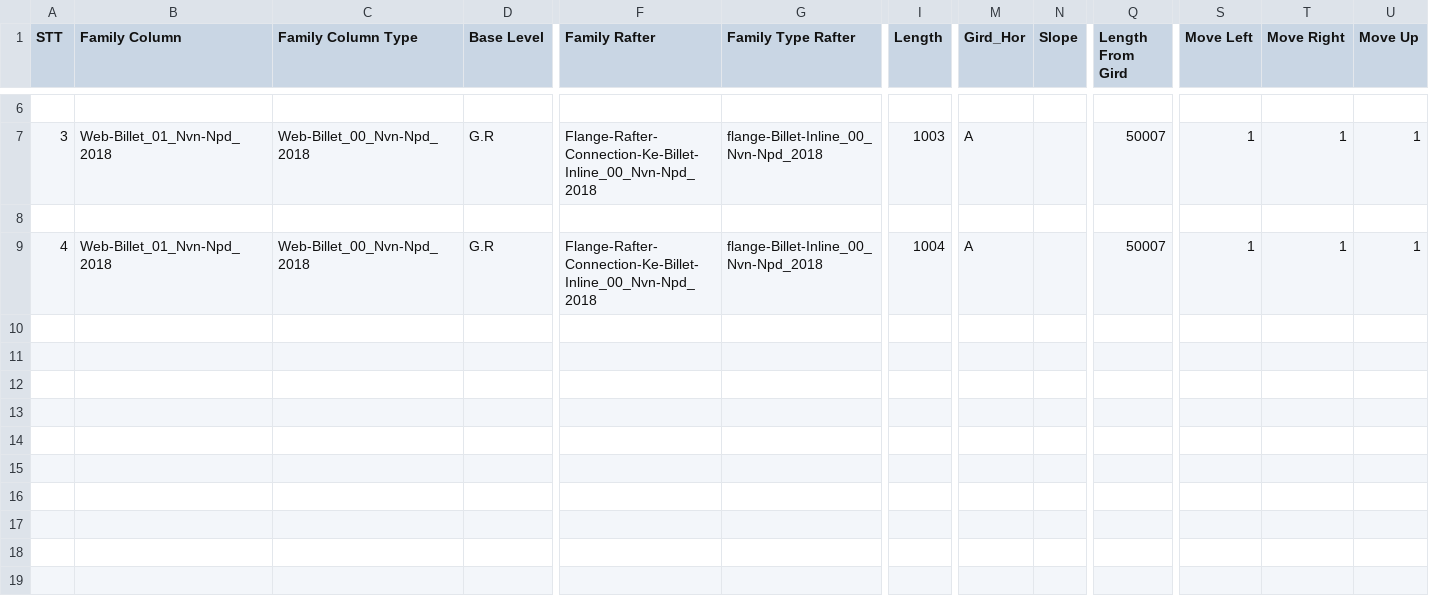
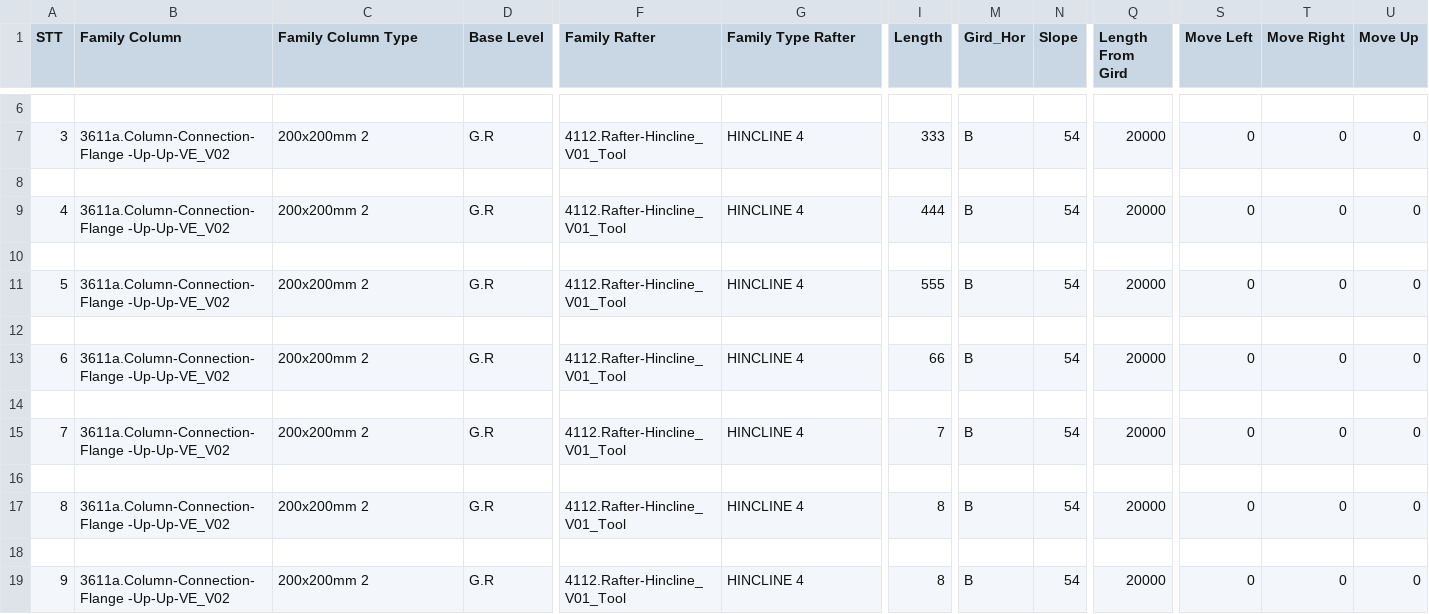
Before and after one commit to nhuannguyen1/pyRevitnvn, a CSV file: PySteelFraming.tab/TestCode.panel/TestDataToExcel.pushbutton/Data_CSV/Left_Genneral_All.csv, drawn as a sheet; only a part is shown, gaps mark what is left out; rows hold the shown columns only; the diff covers the shown part only; the diff names each change by its address in the sheet, - before the commit and + after, or states it on an @@ line.

```diff
--- a/PySteelFraming.tab/TestCode.panel/TestDataToExcel.pushbutton/Data_CSV/Left_Genneral_All.csv
+++ b/PySteelFraming.tab/TestCode.panel/TestDataToExcel.pushbutton/Data_CSV/Left_Genneral_All.csv
-B7 (Family Column): Web-Billet_01_Nvn-Npd_2018
+B7 (Family Column): 3611a.Column-Connection-Flange -Up-Up-VE_V02
-C7 (Family Column Type): Web-Billet_00_Nvn-Npd_2018
+C7 (Family Column Type): 200x200mm 2
-F7 (Family Rafter): Flange-Rafter-Connection-Ke-Billet-Inline_00_Nvn-Npd_2018
+F7 (Family Rafter): 4112.Rafter-Hincline_V01_Tool
-G7 (Family Type Rafter): flange-Billet-Inline_00_Nvn-Npd_2018
+G7 (Family Type Rafter): HINCLINE 4
-I7 (Length): 1003
+I7 (Length): 333
-M7 (Gird_Hor): A
+M7 (Gird_Hor): B
-N7 (Slope): (empty)
+N7 (Slope): 54
-Q7 (Length From Gird): 50007
+Q7 (Length From Gird): 20000
-S7 (Move Left): 1
+S7 (Move Left): 0
-T7 (Move Right): 1
+T7 (Move Right): 0
-U7 (Move Up): 1
+U7 (Move Up): 0
-B9 (Family Column): Web-Billet_01_Nvn-Npd_2018
+B9 (Family Column): 3611a.Column-Connection-Flange -Up-Up-VE_V02
-C9 (Family Column Type): Web-Billet_00_Nvn-Npd_2018
+C9 (Family Column Type): 200x200mm 2
-F9 (Family Rafter): Flange-Rafter-Connection-Ke-Billet-Inline_00_Nvn-Npd_2018
+F9 (Family Rafter): 4112.Rafter-Hincline_V01_Tool
-G9 (Family Type Rafter): flange-Billet-Inline_00_Nvn-Npd_2018
+G9 (Family Type Rafter): HINCLINE 4
-I9 (Length): 1004
+I9 (Length): 444
-M9 (Gird_Hor): A
+M9 (Gird_Hor): B
-N9 (Slope): (empty)
+N9 (Slope): 54
-Q9 (Length From Gird): 50007
+Q9 (Length From Gird): 20000
-S9 (Move Left): 1
+S9 (Move Left): 0
-T9 (Move Right): 1
+T9 (Move Right): 0
-U9 (Move Up): 1
+U9 (Move Up): 0
+row 10: (empty)
+row 11: 5 | 3611a.Column-Connection-Flange -Up-Up-VE_V02 | 200x200mm 2 | G.R | 4112.Rafter-Hincline_V01_Tool | HINCLINE 4 | 555 | B | 54 | 20000 | 0 | 0 | 0
+row 12: (empty)
+row 13: 6 | 3611a.Column-Connection-Flange -Up-Up-VE_V02 | 200x200mm 2 | G.R | 4112.Rafter-Hincline_V01_Tool | HINCLINE 4 | 66 | B | 54 | 20000 | 0 | 0 | 0
+row 14: (empty)
+row 15: 7 | 3611a.Column-Connection-Flange -Up-Up-VE_V02 | 200x200mm 2 | G.R | 4112.Rafter-Hincline_V01_Tool | HINCLINE 4 | 7 | B | 54 | 20000 | 0 | 0 | 0
+row 16: (empty)
+row 17: 8 | 3611a.Column-Connection-Flange -Up-Up-VE_V02 | 200x200mm 2 | G.R | 4112.Rafter-Hincline_V01_Tool | HINCLINE 4 | 8 | B | 54 | 20000 | 0 | 0 | 0
+row 18: (empty)
+row 19: 9 | 3611a.Column-Connection-Flange -Up-Up-VE_V02 | 200x200mm 2 | G.R | 4112.Rafter-Hincline_V01_Tool | HINCLINE 4 | 8 | B | 54 | 20000 | 0 | 0 | 0
```
Also changed, not shown: 2 added rows and 22 edited cells elsewhere in this file, PySteelFraming.tab/TestCode.panel/TestDataToExcel.pushbutton/Data_CSV/Config_Setting.csv, PySteelFraming.tab/TestCode.panel/TestDataToExcel.pushbutton/Data_CSV/Right_Genneral_All.csv, 2 other files.
